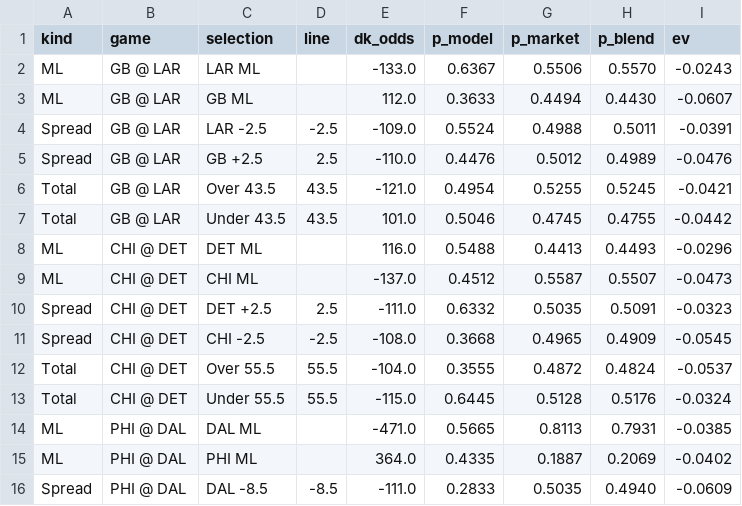
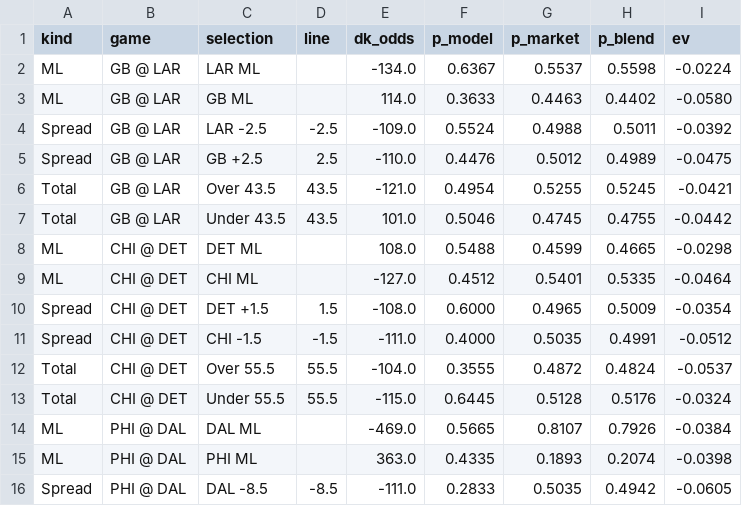
Before and after one commit to gmoneydakota/my-city, a CSV file: bets/reports/2026-11-25_nfl_all_prices.csv, drawn as a sheet; only a part is shown; the diff covers the shown part only.

```diff
--- a/bets/reports/2026-11-25_nfl_all_prices.csv
+++ b/bets/reports/2026-11-25_nfl_all_prices.csv
@@ -1,16 +1,16 @@
 kind,game,selection,line,dk_odds,p_model,p_market,p_blend,ev
-ML,GB @ LAR,LAR ML,,-133.0,0.6367,0.5506,0.5570,-0.0243
-ML,GB @ LAR,GB ML,,112.0,0.3633,0.4494,0.4430,-0.0607
-Spread,GB @ LAR,LAR -2.5,-2.5,-109.0,0.5524,0.4988,0.5011,-0.0391
-Spread,GB @ LAR,GB +2.5,2.5,-110.0,0.4476,0.5012,0.4989,-0.0476
+ML,GB @ LAR,LAR ML,,-134.0,0.6367,0.5537,0.5598,-0.0224
+ML,GB @ LAR,GB ML,,114.0,0.3633,0.4463,0.4402,-0.0580
+Spread,GB @ LAR,LAR -2.5,-2.5,-109.0,0.5524,0.4988,0.5011,-0.0392
+Spread,GB @ LAR,GB +2.5,2.5,-110.0,0.4476,0.5012,0.4989,-0.0475
 Total,GB @ LAR,Over 43.5,43.5,-121.0,0.4954,0.5255,0.5245,-0.0421
 Total,GB @ LAR,Under 43.5,43.5,101.0,0.5046,0.4745,0.4755,-0.0442
-ML,CHI @ DET,DET ML,,116.0,0.5488,0.4413,0.4493,-0.0296
-ML,CHI @ DET,CHI ML,,-137.0,0.4512,0.5587,0.5507,-0.0473
-Spread,CHI @ DET,DET +2.5,2.5,-111.0,0.6332,0.5035,0.5091,-0.0323
-Spread,CHI @ DET,CHI -2.5,-2.5,-108.0,0.3668,0.4965,0.4909,-0.0545
+ML,CHI @ DET,DET ML,,108.0,0.5488,0.4599,0.4665,-0.0298
+ML,CHI @ DET,CHI ML,,-127.0,0.4512,0.5401,0.5335,-0.0464
+Spread,CHI @ DET,DET +1.5,1.5,-108.0,0.6000,0.4965,0.5009,-0.0354
+Spread,CHI @ DET,CHI -1.5,-1.5,-111.0,0.4000,0.5035,0.4991,-0.0512
 Total,CHI @ DET,Over 55.5,55.5,-104.0,0.3555,0.4872,0.4824,-0.0537
 Total,CHI @ DET,Under 55.5,55.5,-115.0,0.6445,0.5128,0.5176,-0.0324
-ML,PHI @ DAL,DAL ML,,-471.0,0.5665,0.8113,0.7931,-0.0385
-ML,PHI @ DAL,PHI ML,,364.0,0.4335,0.1887,0.2069,-0.0402
-Spread,PHI @ DAL,DAL -8.5,-8.5,-111.0,0.2833,0.5035,0.4940,-0.0609
+ML,PHI @ DAL,DAL ML,,-469.0,0.5665,0.8107,0.7926,-0.0384
+ML,PHI @ DAL,PHI ML,,363.0,0.4335,0.1893,0.2074,-0.0398
+Spread,PHI @ DAL,DAL -8.5,-8.5,-111.0,0.2833,0.5035,0.4942,-0.0605
```
Also changed, not shown: 10 edited cells elsewhere in this file, bets/reports/2026-11-25_nba_all_prices.csv, bets/reports/2026-11-25_nfl_projections.csv, 12 other files.
